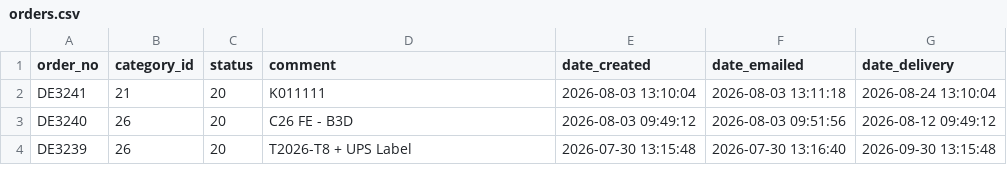
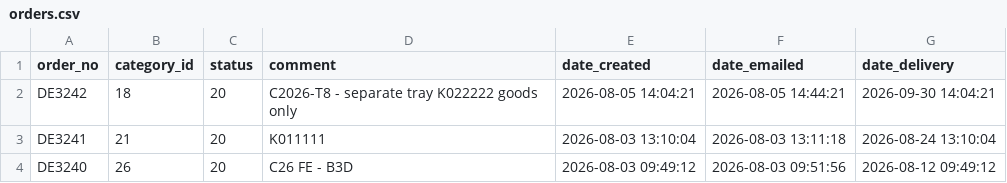
Before and after one commit to ikram-mever-codes/Gtech_Master, a CSV file: server/public/orders.csv, drawn as a sheet; only a part is shown; the shorter side is filled out with more unchanged rows; the diff names each change by its address in the sheet, - before the commit and + after, or states it on an @@ line.

```diff
--- a/server/public/orders.csv
+++ b/server/public/orders.csv
+row 2: DE3242 | 18 | 20 | C2026-T8 - separate tray K022222 goods only | 2026-08-05 14:04:21 | 2026-08-05 14:44:21 | 2026-09-30 14:04:21
```
Also changed, not shown: server/public/order_items.csv.
